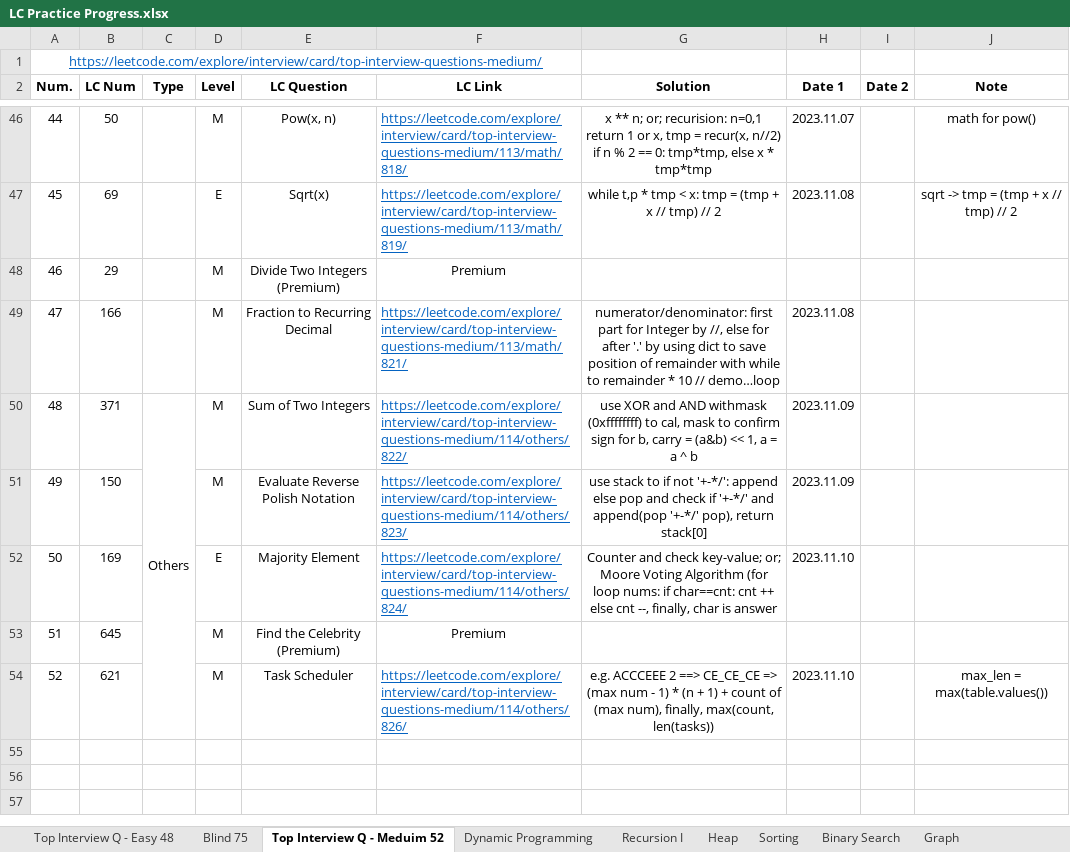
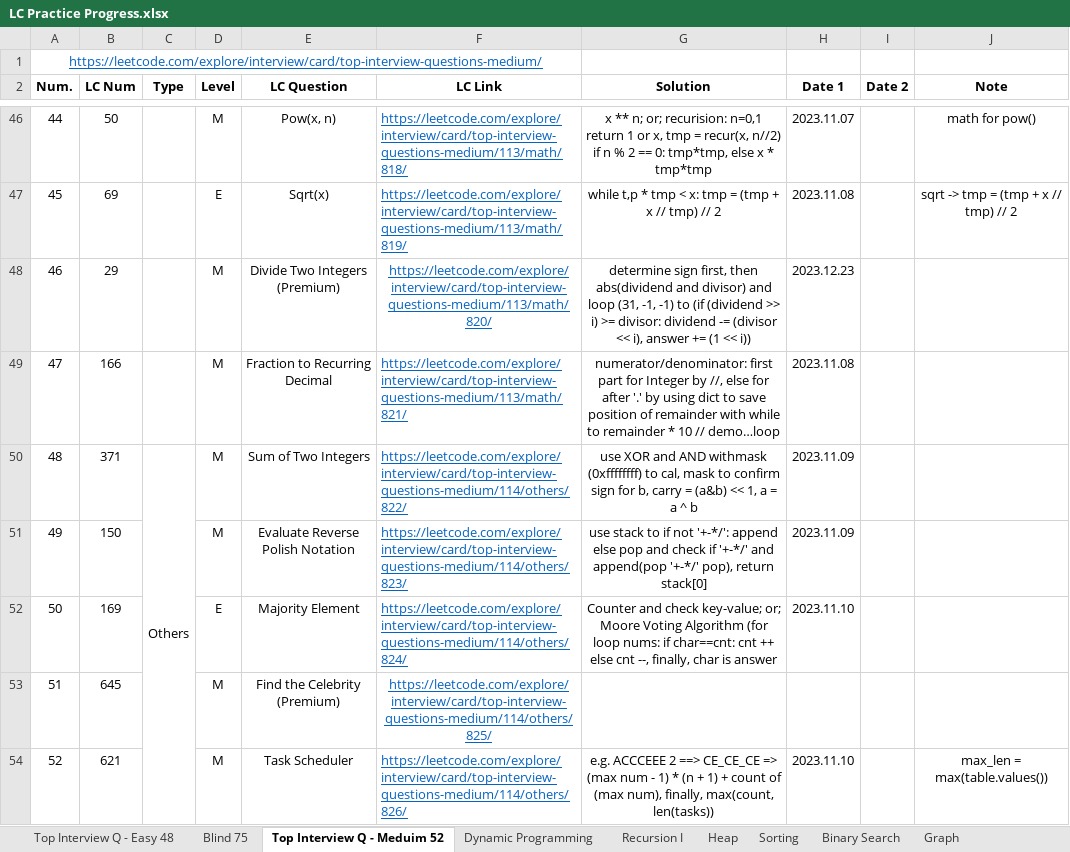
Before and after one commit to Ylieo816/Learning-Leetcode, an Excel workbook: LC Practice Progress.xlsx, sheet Top Interview Q - Meduim 52, drawn as a sheet; only a part is shown, gaps mark what is left out; values as stored, in another font and other column widths than the file's, no borders; the diff names each change by its address in the sheet, - before the commit and + after, or states it on an @@ line.

Commit message:
[20231223] Leetcode - add premium - (46)

```diff
--- a/LC Practice Progress.xlsx (sheet Top Interview Q - Meduim 52)
+++ b/LC Practice Progress.xlsx (sheet Top Interview Q - Meduim 52)
-F48 (LC Link): Premium
+F48 (LC Link): https://leetcode.com/explore/interview/card/top-interview-questions-medium/113/math/820/
@@ F48 underline: off → on, text colour: black → #0563C1 @@
-G48 (Solution): (empty)
+G48 (Solution): determine sign first, then abs(dividend and divisor) and loop (31, -1, -1) to (if (dividend >> i) >= divisor: dividend -= (divisor << i), answer += (1 << i))
-H48 (Date 1): (empty)
+H48 (Date 1): 2023.12.23
-F53 (LC Link): Premium
+F53 (LC Link): https://leetcode.com/explore/interview/card/top-interview-questions-medium/114/others/825/
@@ F53 underline: off → on, text colour: black → #0563C1 @@
```
Also changed, not shown: 1 other file.
